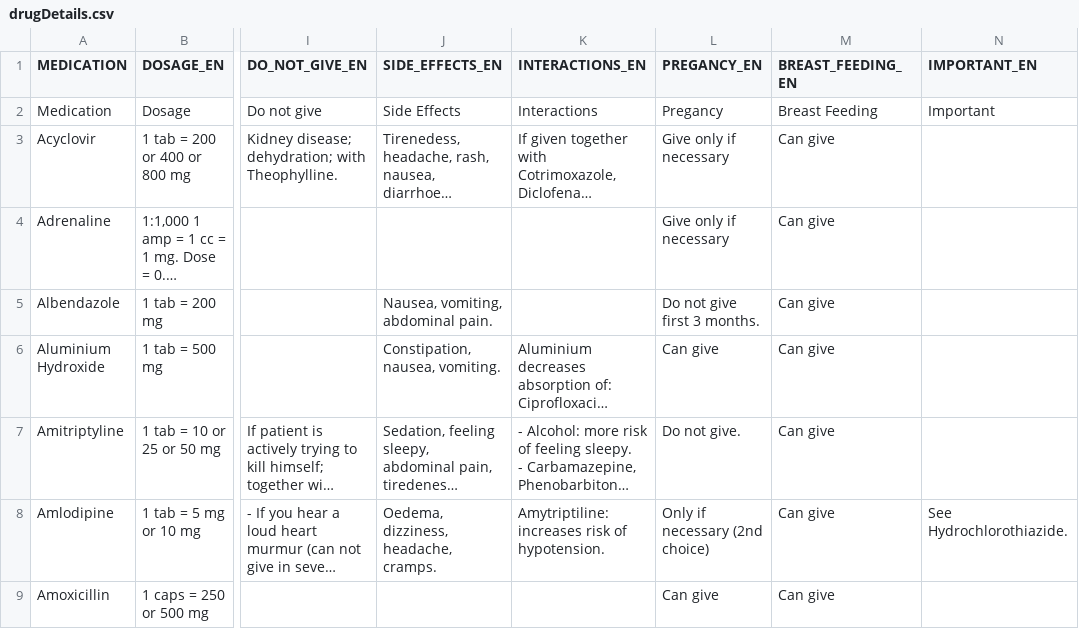
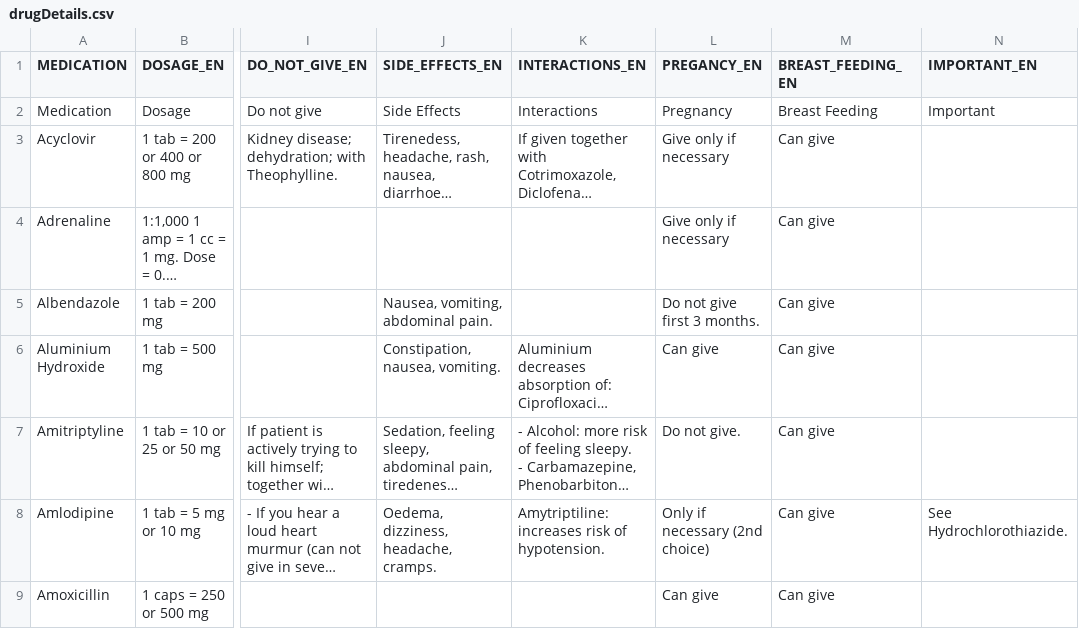
Before and after one commit to NorthcoteMedicalServices/english-karen-formulary, a CSV file: assets/drugDetails.csv, drawn as a sheet; only a part is shown, gaps mark what is left out; long unchanged cells end in …; the diff names each change by its address in the sheet, - before the commit and + after, or states it on an @@ line.

```diff
--- a/assets/drugDetails.csv
+++ b/assets/drugDetails.csv
-L2 (PREGANCY_EN): Pregancy
+L2 (PREGANCY_EN): Pregnancy
```
Also changed, not shown: 4 other files.
